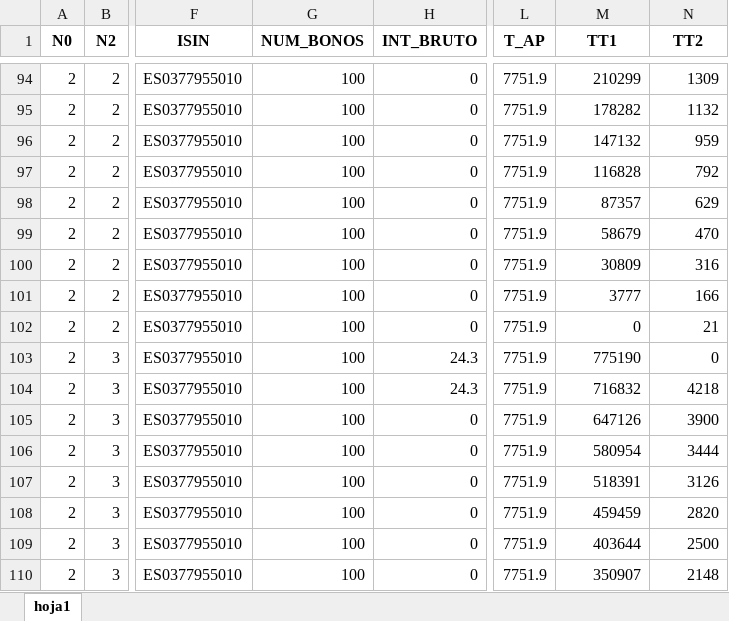
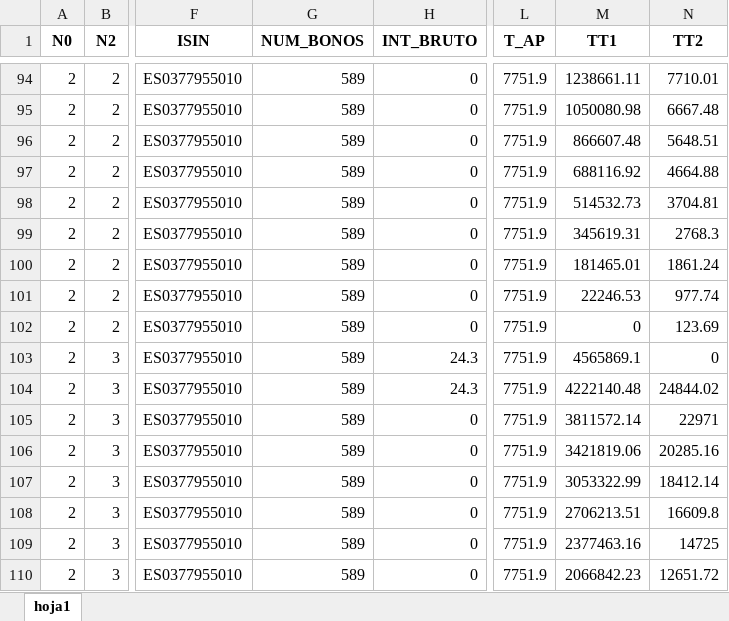
Before and after one commit to SteveCarpio/proy_py_ia_pdf_lnx, an Excel workbook: tmp/a_R3.xlsx, sheet hoja1, drawn as a sheet; only a part is shown, gaps mark what is left out; values as stored, in another font and other column widths than the file's, no borders; the diff covers the shown part only; the diff names each change by its address in the sheet, - before the commit and + after, or states it on an @@ line.

```diff
--- a/tmp/a_R3.xlsx (sheet hoja1)
+++ b/tmp/a_R3.xlsx (sheet hoja1)
-G94:G110 (NUM_BONOS): 100
+G94:G110 (NUM_BONOS): 589
-M94 (TT1): 210299
+M94 (TT1): 1238661.11
-N94 (TT2): 1309
+N94 (TT2): 7710.01
-M95 (TT1): 178282
+M95 (TT1): 1050080.98
-N95 (TT2): 1132
+N95 (TT2): 6667.48
-M96 (TT1): 147132
+M96 (TT1): 866607.48
-N96 (TT2): 959
+N96 (TT2): 5648.51
-M97 (TT1): 116828
+M97 (TT1): 688116.92
-N97 (TT2): 792
+N97 (TT2): 4664.88
-M98 (TT1): 87357
+M98 (TT1): 514532.73
-N98 (TT2): 629
+N98 (TT2): 3704.81
-M99 (TT1): 58679
+M99 (TT1): 345619.31
-N99 (TT2): 470
+N99 (TT2): 2768.3
-M100 (TT1): 30809
+M100 (TT1): 181465.01
-N100 (TT2): 316
+N100 (TT2): 1861.24
-M101 (TT1): 3777
+M101 (TT1): 22246.53
-N101 (TT2): 166
+N101 (TT2): 977.74
-N102 (TT2): 21
+N102 (TT2): 123.69
-M103 (TT1): 775190
+M103 (TT1): 4565869.1
-M104 (TT1): 716832
+M104 (TT1): 4222140.48
-N104 (TT2): 4218
+N104 (TT2): 24844.02
-M105 (TT1): 647126
+M105 (TT1): 3811572.14
-N105 (TT2): 3900
+N105 (TT2): 22971
-M106 (TT1): 580954
+M106 (TT1): 3421819.06
-N106 (TT2): 3444
+N106 (TT2): 20285.16
-M107 (TT1): 518391
+M107 (TT1): 3053322.99
-N107 (TT2): 3126
+N107 (TT2): 18412.14
-M108 (TT1): 459459
+M108 (TT1): 2706213.51
-N108 (TT2): 2820
+N108 (TT2): 16609.8
-M109 (TT1): 403644
+M109 (TT1): 2377463.16
-N109 (TT2): 2500
+N109 (TT2): 14725
-M110 (TT1): 350907
+M110 (TT1): 2066842.23
-N110 (TT2): 2148
+N110 (TT2): 12651.72
```
Also changed, not shown: 122 edited cells elsewhere in this sheet, 1 other file.
